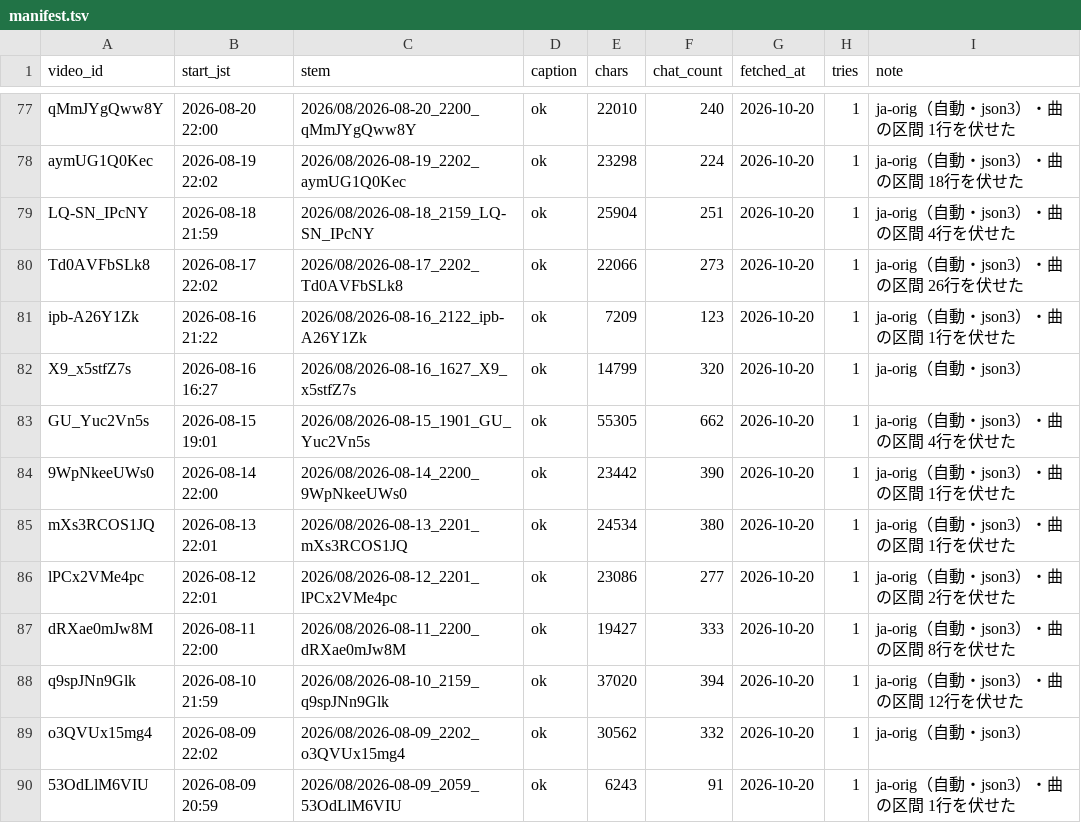
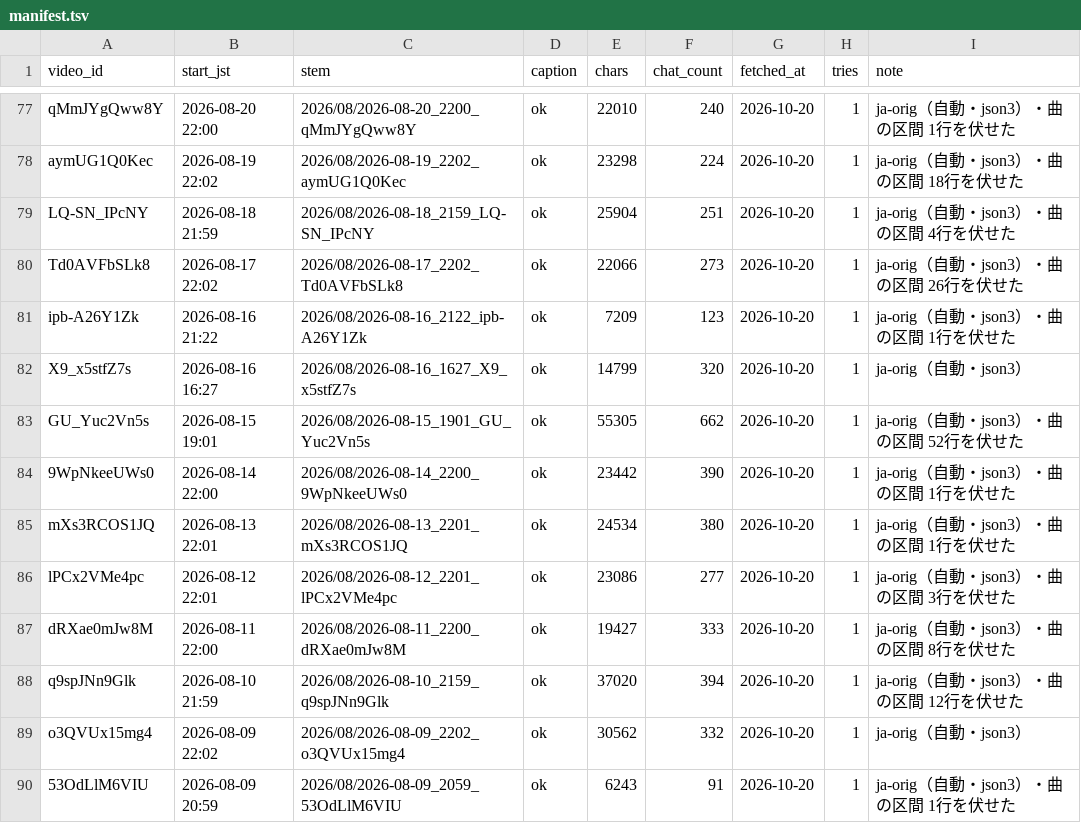
Before and after one commit to Ayato-kosaka/live-streaming, a TSV file: streams/manifest.tsv, drawn as a sheet; only a part is shown, gaps mark what is left out; the diff covers the shown part only.

```diff
--- a/streams/manifest.tsv
+++ b/streams/manifest.tsv
@@ -82,6 +82,6 @@ ipb-A26Y1Zk	2026-08-16 21:22	2026/08/2026-08-16_2122_ipb-A26Y1Zk	ok	7209	123	202
 X9_x5stfZ7s	2026-08-16 16:27	2026/08/2026-08-16_1627_X9_x5stfZ7s	ok	14799	320	2026-10-20	1	ja-orig（自動・json3）
-GU_Yuc2Vn5s	2026-08-15 19:01	2026/08/2026-08-15_1901_GU_Yuc2Vn5s	ok	55305	662	2026-10-20	1	ja-orig（自動・json3）・曲の区間 4行を伏せた
+GU_Yuc2Vn5s	2026-08-15 19:01	2026/08/2026-08-15_1901_GU_Yuc2Vn5s	ok	55305	662	2026-10-20	1	ja-orig（自動・json3）・曲の区間 52行を伏せた
 9WpNkeeUWs0	2026-08-14 22:00	2026/08/2026-08-14_2200_9WpNkeeUWs0	ok	23442	390	2026-10-20	1	ja-orig（自動・json3）・曲の区間 1行を伏せた
 mXs3RCOS1JQ	2026-08-13 22:01	2026/08/2026-08-13_2201_mXs3RCOS1JQ	ok	24534	380	2026-10-20	1	ja-orig（自動・json3）・曲の区間 1行を伏せた
-lPCx2VMe4pc	2026-08-12 22:01	2026/08/2026-08-12_2201_lPCx2VMe4pc	ok	23086	277	2026-10-20	1	ja-orig（自動・json3）・曲の区間 2行を伏せた
+lPCx2VMe4pc	2026-08-12 22:01	2026/08/2026-08-12_2201_lPCx2VMe4pc	ok	23086	277	2026-10-20	1	ja-orig（自動・json3）・曲の区間 3行を伏せた
 dRXae0mJw8M	2026-08-11 22:00	2026/08/2026-08-11_2200_dRXae0mJw8M	ok	19427	333	2026-10-20	1	ja-orig（自動・json3）・曲の区間 8行を伏せた
```
Also changed, not shown: 24 edited cells elsewhere in this file, 28 other files.
